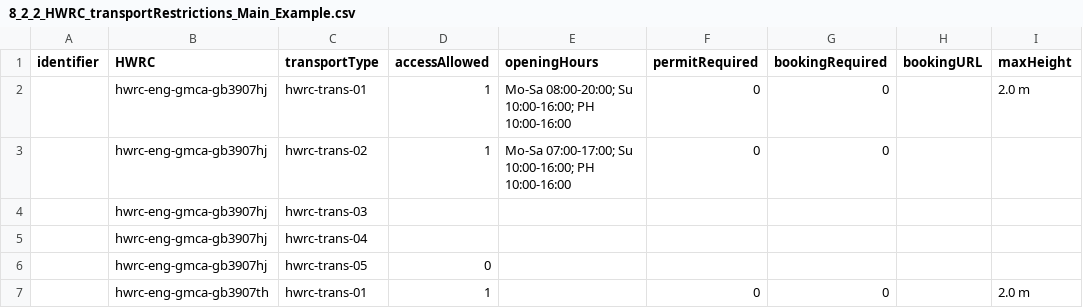
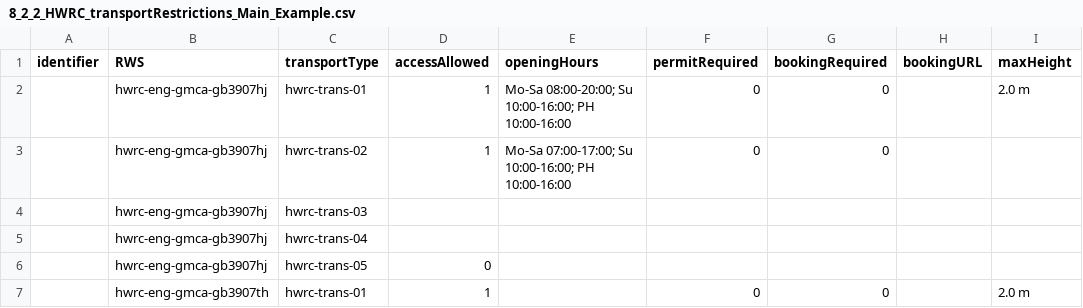
Before and after one commit to OpenDataManchester/Open3R, a CSV file: docs/8_Supporting_Files/8_2_2_HWRC_transportRestrictions_Main_Example.csv, drawn as a sheet; only a part is shown; the diff names each change by its address in the sheet, - before the commit and + after, or states it on an @@ line.

```diff
--- a/docs/8_Supporting_Files/8_2_2_HWRC_transportRestrictions_Main_Example.csv
+++ b/docs/8_Supporting_Files/8_2_2_HWRC_transportRestrictions_Main_Example.csv
-B1: HWRC
+B1: RWS
```
Also changed, not shown: docs/8_Supporting_Files/8_2_1_HWRC_Main_Example.csv, docs/8_Supporting_Files/8_2_3_BB_Main_Example.csv, 16 other files.
